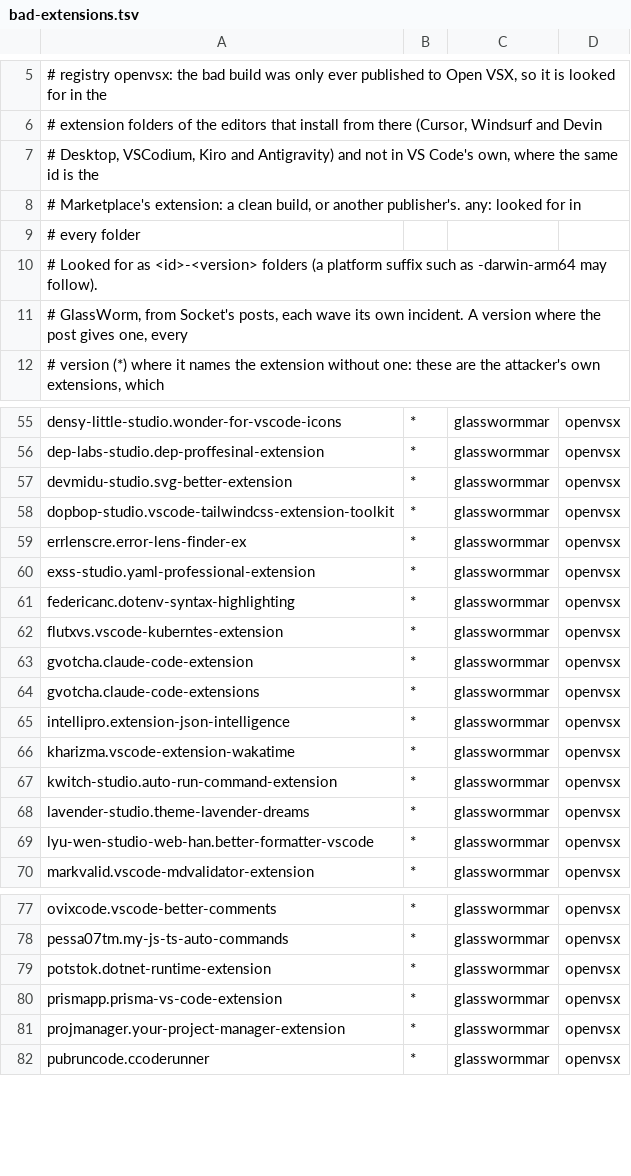
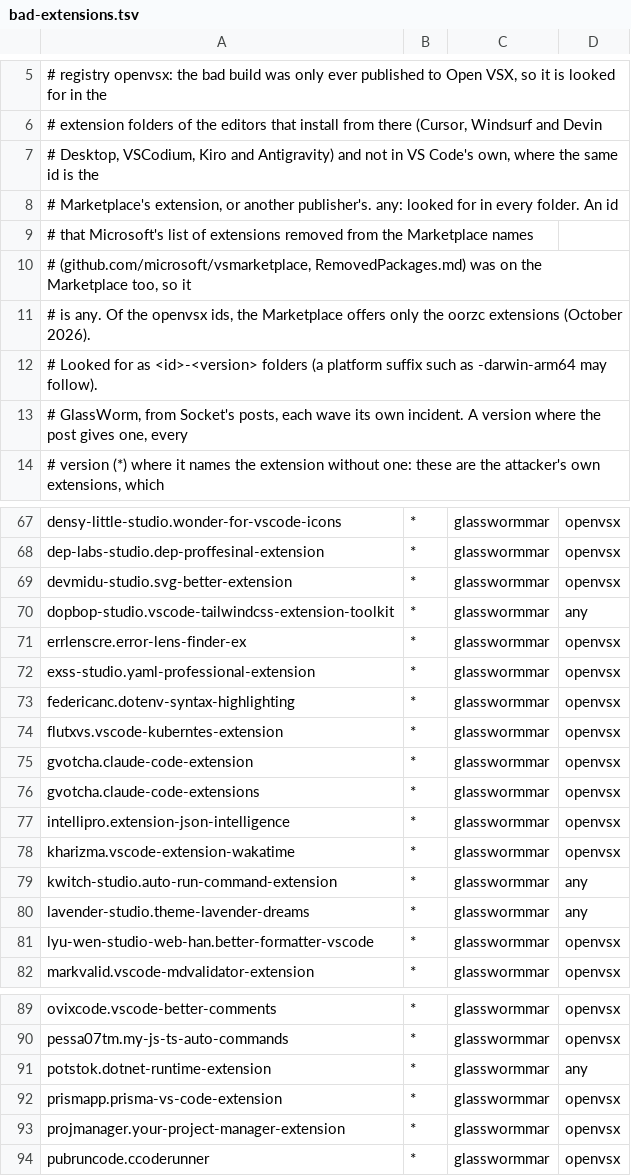
Before and after one commit to aegis-mesh/blindspot, a TSV file: data/bad-extensions.tsv, drawn as a sheet; only a part is shown, gaps mark what is left out; the diff covers the shown part only.

```diff
--- a/data/bad-extensions.tsv
+++ b/data/bad-extensions.tsv
@@ -7,4 +7,6 @@
 #             Desktop, VSCodium, Kiro and Antigravity) and not in VS Code's own, where the same id is the
-#             Marketplace's extension: a clean build, or another publisher's. any: looked for in
-#             every folder
+#             Marketplace's extension, or another publisher's. any: looked for in every folder. An id
+#             that Microsoft's list of extensions removed from the Marketplace names
+#             (github.com/microsoft/vsmarketplace, RemovedPackages.md) was on the Marketplace too, so it
+#             is any. Of the openvsx ids, the Marketplace offers only the oorzc extensions (October 2026).
 # Looked for as <id>-<version> folders (a platform suffix such as -darwin-arm64 may follow).
@@ -57,3 +69,3 @@ dep-labs-studio.dep-proffesinal-extension	*	glasswormmar	openvsx
 devmidu-studio.svg-better-extension	*	glasswormmar	openvsx
-dopbop-studio.vscode-tailwindcss-extension-toolkit	*	glasswormmar	openvsx
+dopbop-studio.vscode-tailwindcss-extension-toolkit	*	glasswormmar	any
 errlenscre.error-lens-finder-ex	*	glasswormmar	openvsx
@@ -66,4 +78,4 @@ intellipro.extension-json-intelligence	*	glasswormmar	openvsx
 kharizma.vscode-extension-wakatime	*	glasswormmar	openvsx
-kwitch-studio.auto-run-command-extension	*	glasswormmar	openvsx
-lavender-studio.theme-lavender-dreams	*	glasswormmar	openvsx
+kwitch-studio.auto-run-command-extension	*	glasswormmar	any
+lavender-studio.theme-lavender-dreams	*	glasswormmar	any
 lyu-wen-studio-web-han.better-formatter-vscode	*	glasswormmar	openvsx
@@ -78,3 +90,3 @@ ovixcode.vscode-better-comments	*	glasswormmar	openvsx
 pessa07tm.my-js-ts-auto-commands	*	glasswormmar	openvsx
-potstok.dotnet-runtime-extension	*	glasswormmar	openvsx
+potstok.dotnet-runtime-extension	*	glasswormmar	any
 prismapp.prisma-vs-code-extension	*	glasswormmar	openvsx
```
Also changed, not shown: 13 added rows and 6 edited cells elsewhere in this file, data/incidents.tsv, 9 other files.
